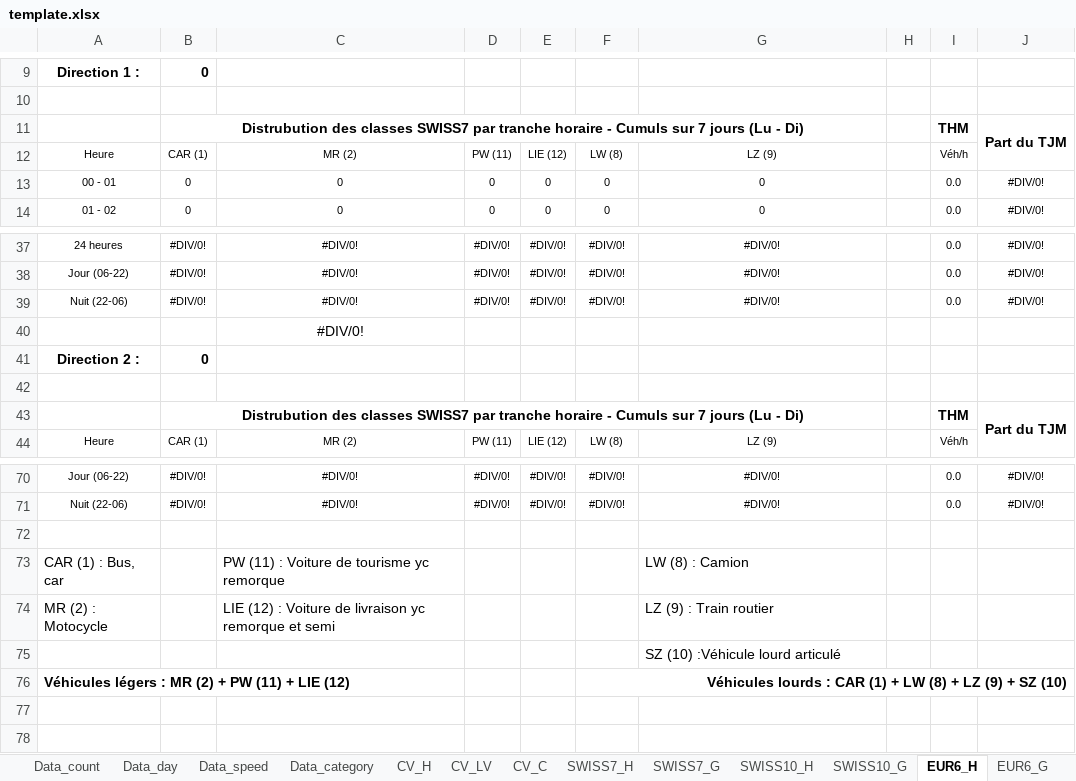
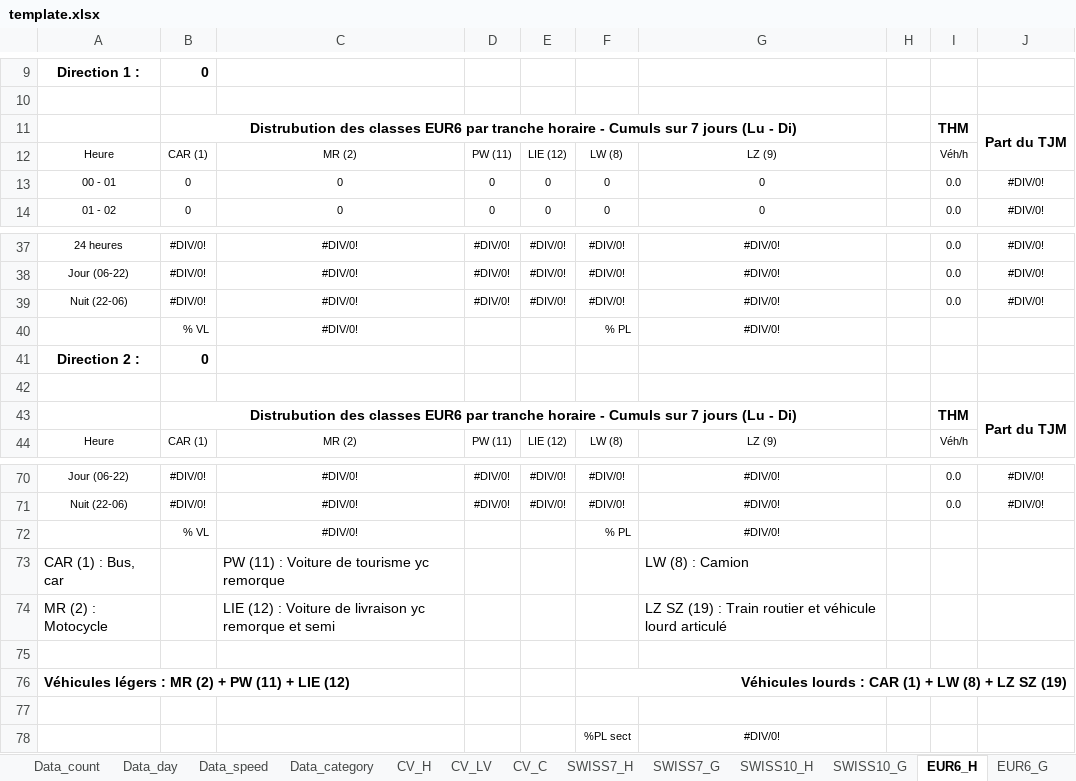
Before and after one commit to sitn/OpenComptage, an Excel workbook: comptages/report/template.xlsx, sheet EUR6_H, drawn as a sheet; only a part is shown, gaps mark what is left out; values as stored, in another font and other column widths than the file's, no borders; conditional formats not drawn; removed rows and columns are numbered as before the commit, all else as after; the diff names each change by its address in the sheet, - before the commit and + after, or states it on an @@ line.

```diff
--- a/comptages/report/template.xlsx (sheet EUR6_H)
+++ b/comptages/report/template.xlsx (sheet EUR6_H)
-B11: …des classes SWISS7 par tranche…
+B11: …des classes EUR6 par tranche…
-row 40:  |  | #DIV/0!
+row 40:  | % VL | #DIV/0! |  |  | % PL | #DIV/0!
-B43: …des classes SWISS7 par tranche…
+B43: …des classes EUR6 par tranche…
+row 72:  | % VL | #DIV/0! |  |  | % PL | #DIV/0!
+row 74: MR (2) : Motocycle |  | LIE (12) : Voiture de livraison yc remorque et semi |  |  |  | LZ SZ (19) : Train routier et véhicule lourd articulé
-row 74: MR (2) : Motocycle |  | LIE (12) : Voiture de livraison yc remorque et semi |  |  |  | LZ (9) : Train routier
-row 75:  |  |  |  |  |  | SZ (10) :Véhicule lourd articulé
-F76: …+ LZ (9) + SZ (10)
+F76: …+ LZ SZ (19)
+row 77: (empty)
+row 78:  |  |  |  |  | %PL sect | #DIV/0!
```
Also changed, not shown: sheet Data_category, sheet SWISS7_H, sheet SWISS10_H, charts or pictures, comptages/report/template_yearly.xlsx.
